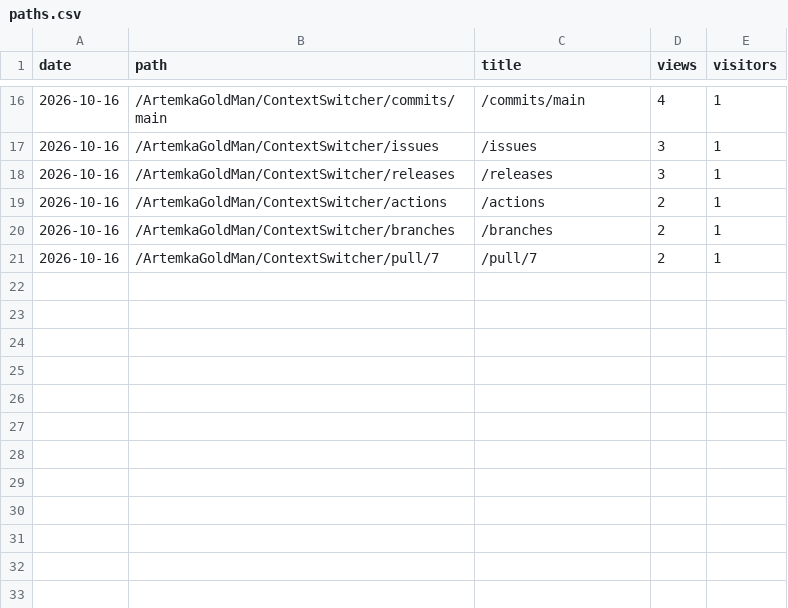
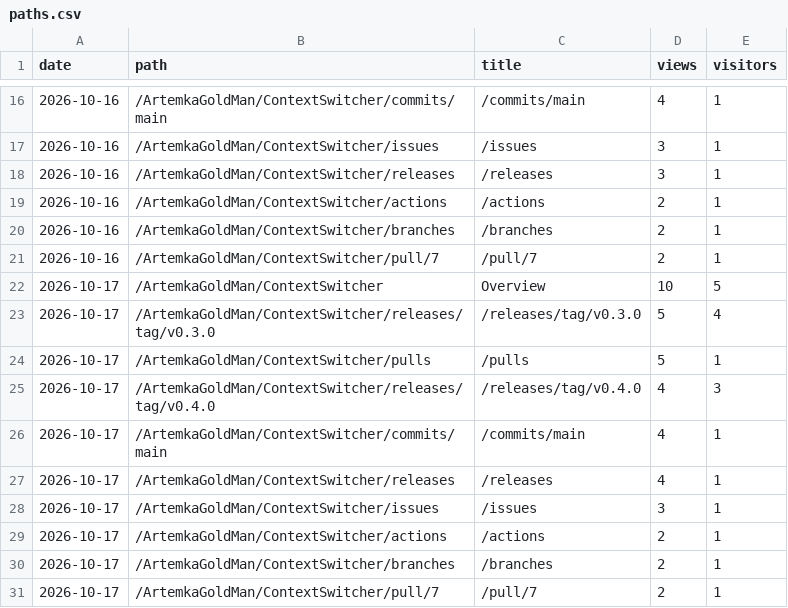
Before and after one commit to ArtemkaGoldMan/ContextSwitcher, a CSV file: paths.csv, drawn as a sheet; only a part is shown, gaps mark what is left out.

```diff
--- a/paths.csv
+++ b/paths.csv
@@ -21 +21,11 @@ date,path,title,views,visitors
 2026-10-16,/ArtemkaGoldMan/ContextSwitcher/pull/7,/pull/7,2,1
+2026-10-17,/ArtemkaGoldMan/ContextSwitcher,Overview,10,5
+2026-10-17,/ArtemkaGoldMan/ContextSwitcher/releases/tag/v0.3.0,/releases/tag/v0.3.0,5,4
+2026-10-17,/ArtemkaGoldMan/ContextSwitcher/pulls,/pulls,5,1
+2026-10-17,/ArtemkaGoldMan/ContextSwitcher/releases/tag/v0.4.0,/releases/tag/v0.4.0,4,3
+2026-10-17,/ArtemkaGoldMan/ContextSwitcher/commits/main,/commits/main,4,1
+2026-10-17,/ArtemkaGoldMan/ContextSwitcher/releases,/releases,4,1
+2026-10-17,/ArtemkaGoldMan/ContextSwitcher/issues,/issues,3,1
+2026-10-17,/ArtemkaGoldMan/ContextSwitcher/actions,/actions,2,1
+2026-10-17,/ArtemkaGoldMan/ContextSwitcher/branches,/branches,2,1
+2026-10-17,/ArtemkaGoldMan/ContextSwitcher/pull/7,/pull/7,2,1
```
Also changed, not shown: clones.csv, downloads.csv, 3 other files.
